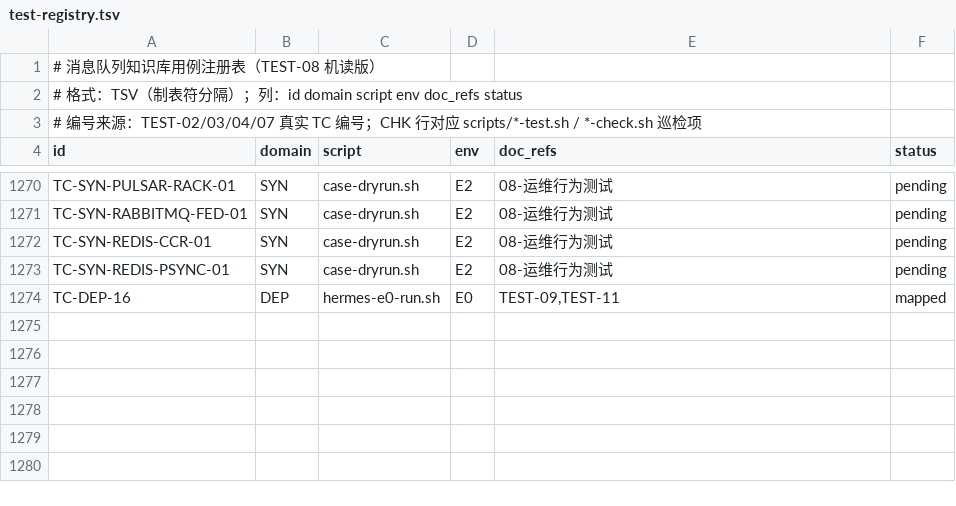
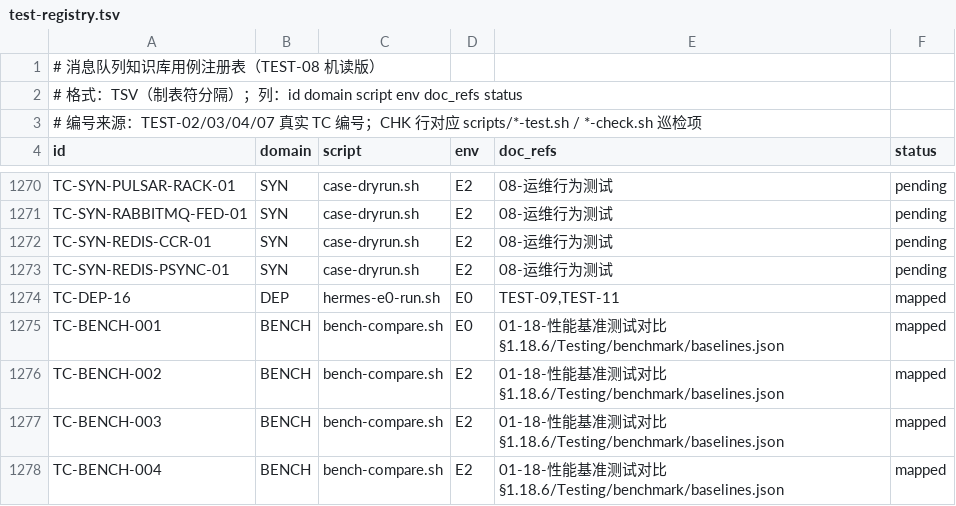
Before and after one commit to AdaMartin18010/Mq, a TSV file: topics/scripts/test-registry.tsv, drawn as a sheet; only a part is shown, gaps mark what is left out; the diff names each change by its address in the sheet, - before the commit and + after, or states it on an @@ line.

Commit message:
批次195: 基准回归断言落地(baselines.json+bench-compare 入 nightly/weekly): ① Testing/benchmark/baselines.json=L3 已批四锚点机读版(kafka_single/kafka_federation/nats_rtt 两轮/rabbitmq_e2e,含参数/拓扑/caveat/approval 链,人读源=01-18 §1.18.6) ② topics/scripts/bench-compare.sh(--verify 锚点静态自洽[分位序/窗口包络/速率自洽]+--run nats|rabbit|kafka 快速回归[15s/10万条缩减负载,±30% 阈,kafka paced ±15%,rabbit 零积压断言]; kafka 走容器内 exec perf 不依赖宿主端口转发,nats/rabbit broker 不可达=SKIP(4) 诚实口径[回归未执行≠失败]; mq-bench.exe 缺失自动 go build) ③ 实测双向=--verify VERIFY_OK + --run kafka 联邦 9993.0 vs 9998.0(0.05%)PASS + nats/rabbit 起容器后宿主不可达 SKIP(WSL2 转发实证,测后容器复原停) ④ 坑×2=podman exec 容器内 POSIX 路径须 export MSYS_NO_PATHCONV=1(改写 C:/Program Files/Git 致 RC=127)+awk 函数内 $1 转义反致 BEGIN 字段空除零(改内联) ⑤ 接线=hermes-task-gen case 表 +4 映射(TC-BENCH-001 nightly E0 --verify/002-004 weekly E2 --run)+registry BENCH 域 +4 行 mapped+任务包重生成校验过 ⑥ PROJECT_STATUS 1725→1727; E0 十三步 13/13 RC=0; CHANGELOG 3.51.0

```diff
--- a/topics/scripts/test-registry.tsv
+++ b/topics/scripts/test-registry.tsv
+row 1275: TC-BENCH-001 | BENCH | bench-compare.sh | E0 | 01-18-性能基准测试对比§1.18.6/Testing/benchmark/baselines.json | mapped
+row 1276: TC-BENCH-002 | BENCH | bench-compare.sh | E2 | 01-18-性能基准测试对比§1.18.6/Testing/benchmark/baselines.json | mapped
+row 1277: TC-BENCH-003 | BENCH | bench-compare.sh | E2 | 01-18-性能基准测试对比§1.18.6/Testing/benchmark/baselines.json | mapped
+row 1278: TC-BENCH-004 | BENCH | bench-compare.sh | E2 | 01-18-性能基准测试对比§1.18.6/Testing/benchmark/baselines.json | mapped
```
Also changed, not shown: 11 other files.
